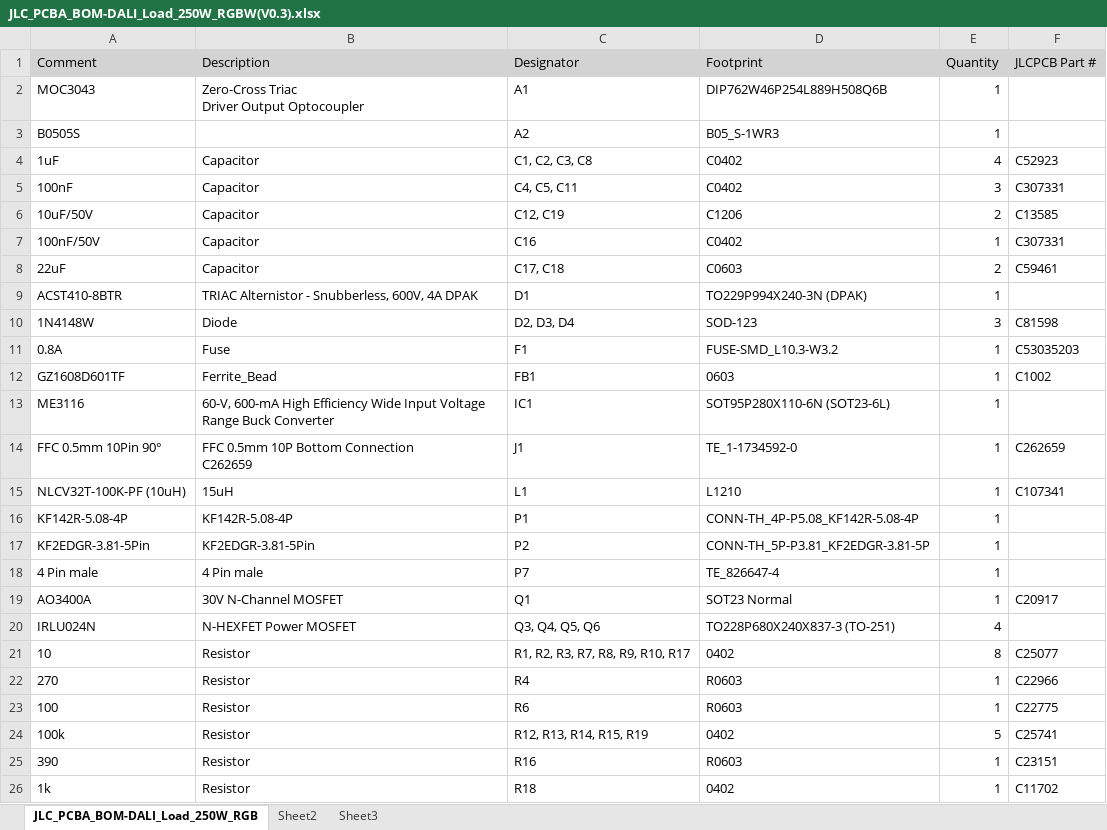
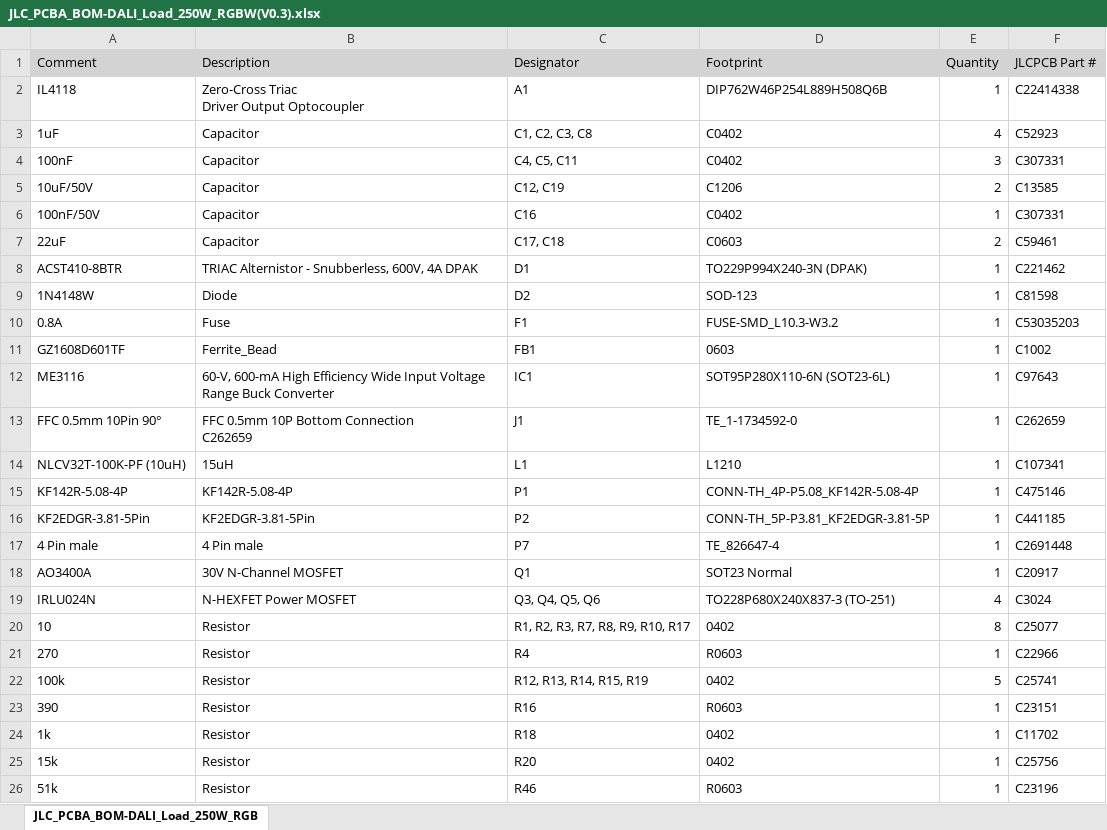
Before and after one commit to cad435/OpenDALI_EVG, an Excel workbook: Hardware/DALI_Load_250W_RGBW/JLC_PCBA_BOM-DALI_Load_250W_RGBW(V0.3).xlsx, sheet JLC_PCBA_BOM-DALI_Load_250W_RGB, drawn as a sheet; only a part is shown; the shorter side is filled out with more unchanged rows; values as stored, in another font and other column widths than the file's, no borders; removed rows and columns are numbered as before the commit, all else as after; the diff names each change by its address in the sheet, - before the commit and + after, or states it on an @@ line.

```diff
--- a/Hardware/DALI_Load_250W_RGBW/JLC_PCBA_BOM-DALI_Load_250W_RGBW(V0.3).xlsx (sheet JLC_PCBA_BOM-DALI_Load_250W_RGB)
+++ b/Hardware/DALI_Load_250W_RGBW/JLC_PCBA_BOM-DALI_Load_250W_RGBW(V0.3).xlsx (sheet JLC_PCBA_BOM-DALI_Load_250W_RGB)
-sheet tab: Sheet2
-sheet tab: Sheet3
-A2 (Comment): MOC3043
+A2 (Comment): IL4118
-F2 (JLCPCB Part #): (empty)
+F2 (JLCPCB Part #): C22414338
-row 3: B0505S |  | A2 | B05_S-1WR3 | 1
-F8 (JLCPCB Part #): (empty)
+F8 (JLCPCB Part #): C221462
-C9 (Designator): D2, D3, D4
+C9 (Designator): D2
-E9 (Quantity): 3
+E9 (Quantity): 1
-F12 (JLCPCB Part #): (empty)
+F12 (JLCPCB Part #): C97643
-F15 (JLCPCB Part #): (empty)
+F15 (JLCPCB Part #): C475146
-F16 (JLCPCB Part #): (empty)
+F16 (JLCPCB Part #): C441185
-F17 (JLCPCB Part #): (empty)
+F17 (JLCPCB Part #): C2691448
-F19 (JLCPCB Part #): (empty)
+F19 (JLCPCB Part #): C3024
-row 23: 100 | Resistor | R6 | R0603 | 1 | C22775
```
Also changed, not shown: Hardware/Controller/JLC_PCBA_BOM-DALI_EVG_Controller(V0.3).xlsx, Hardware/DALI_Load_250W_RGBW/JLC_PCBA_CPL-DALI_Load_250W_RGBW(V0.3).xlsx, 35 other files.
